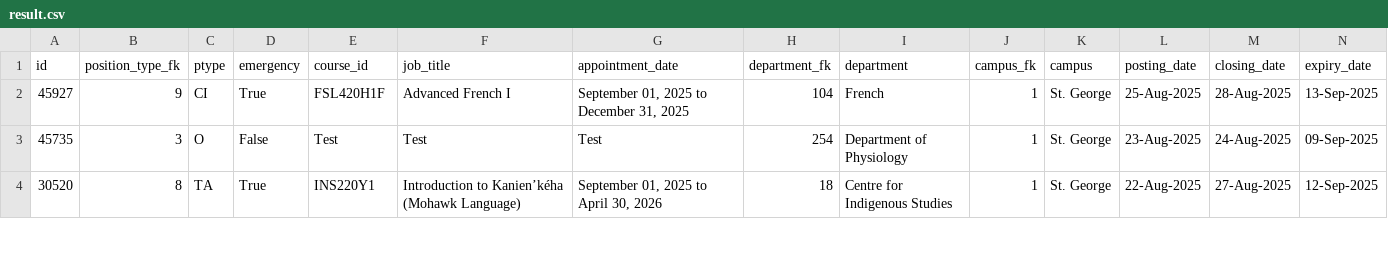
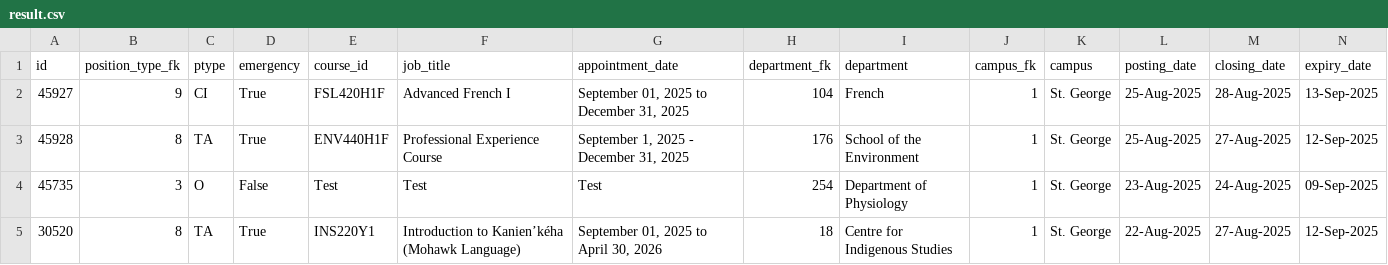
Before and after one commit to Nathan903/unit1.hrandequity.utoronto.ca, a CSV file: result.csv, drawn as a sheet; only a part is shown; rows hold the shown columns only; the diff covers the shown part only; the diff names each change by its address in the sheet, - before the commit and + after, or states it on an @@ line.

```diff
--- a/result.csv
+++ b/result.csv
+row 3: 45928 | 8 | TA | True | ENV440H1F | Professional Experience Course | September 1, 2025 - December 31, 2025 | 176 | School of the Environment | 1 | St. George | 25-Aug-2025 | 27-Aug-2025 | 12-Sep-2025
```
Also changed, not shown: 1 edited cell elsewhere in this file, 1 other file.
